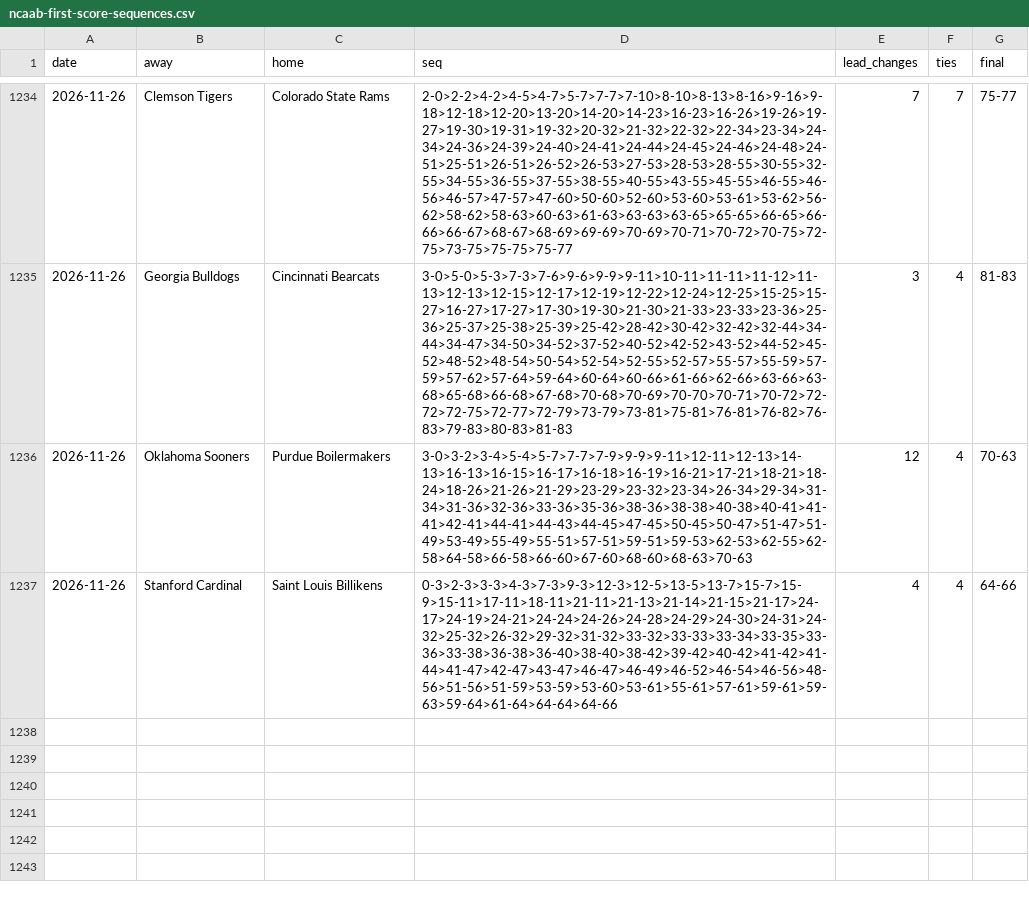
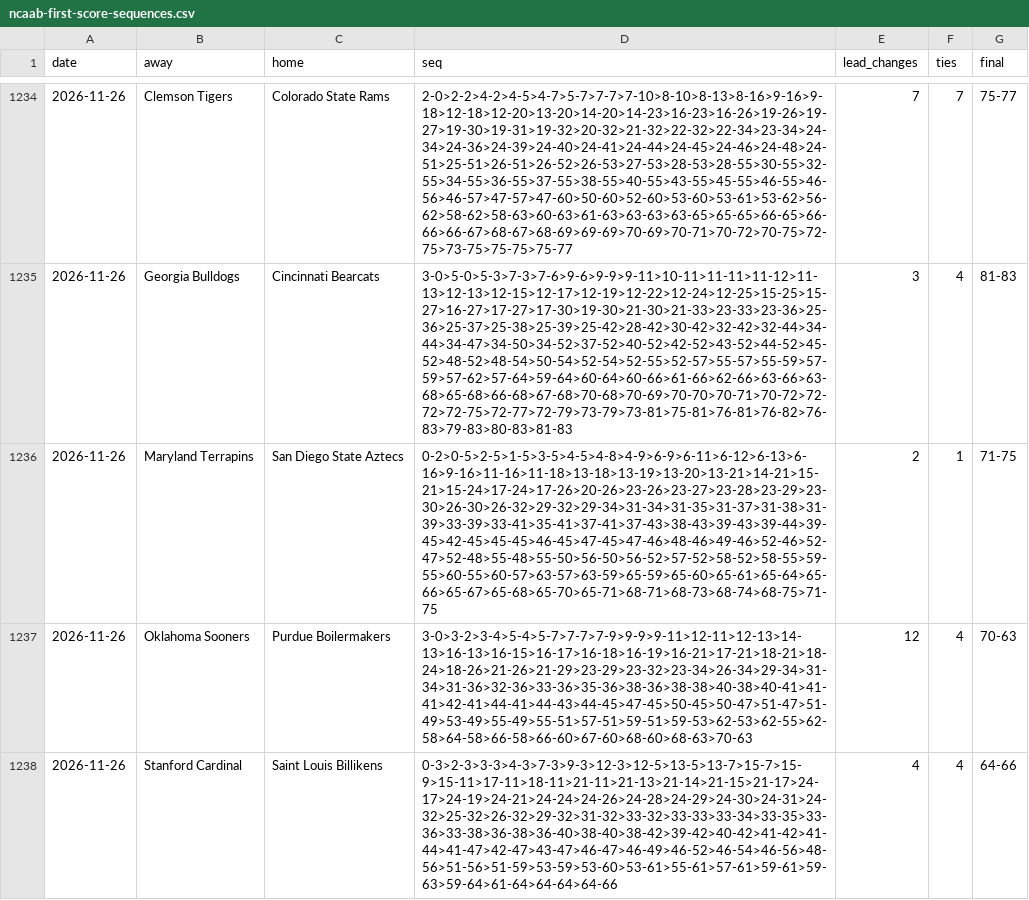
Before and after one commit to michaellvenuti-ops/mv_magic, a CSV file: pc-data/ncaab-first-score-sequences.csv, drawn as a sheet; only a part is shown, gaps mark what is left out; the diff names each change by its address in the sheet, - before the commit and + after, or states it on an @@ line.

Commit message:
pc-scans sync: pc-data/ncaab-first-score-sequences.csv

```diff
--- a/pc-data/ncaab-first-score-sequences.csv
+++ b/pc-data/ncaab-first-score-sequences.csv
+row 1236: 2026-11-26 | Maryland Terrapins | San Diego State Aztecs | 0-2>0-5>2-5>1-5>3-5>4-5>4-8>4-9>6-9>6-11>6-12>6-13>6-16>9-16>11-16>11-18>13-18>13-19>13-20>13-21>14-21>15-21>15-24>17-24>17-26>20-26>23-26>23-27>23-28>23-29>23-30>26-30>26-32>29-32>29-34>31-34>31-35>31-37>31-38>31-39>33-39>33-41>35-41>37-41>37-43>38-43>39-43>39-44>39-45>42-45>45-45>46-45>47-45>47-46>48-46>49-46>52-46>52-47>52-48>55-48>55-50>56-50>56-52>57-52>58-52>58-55>59-55>60-55>60-57>63-57>63-59>65-59>65-60>65-61>65-64>65-66>65-67>65-68>65-70>65-71>68-71>68-73>68-74>68-75>71-75 | 2 | 1 | 71-75
```
